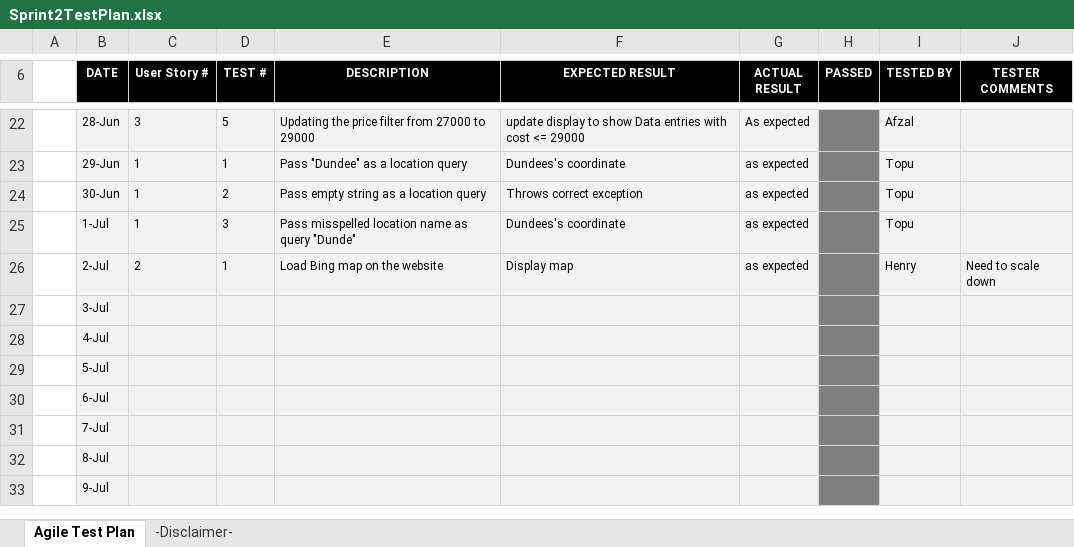
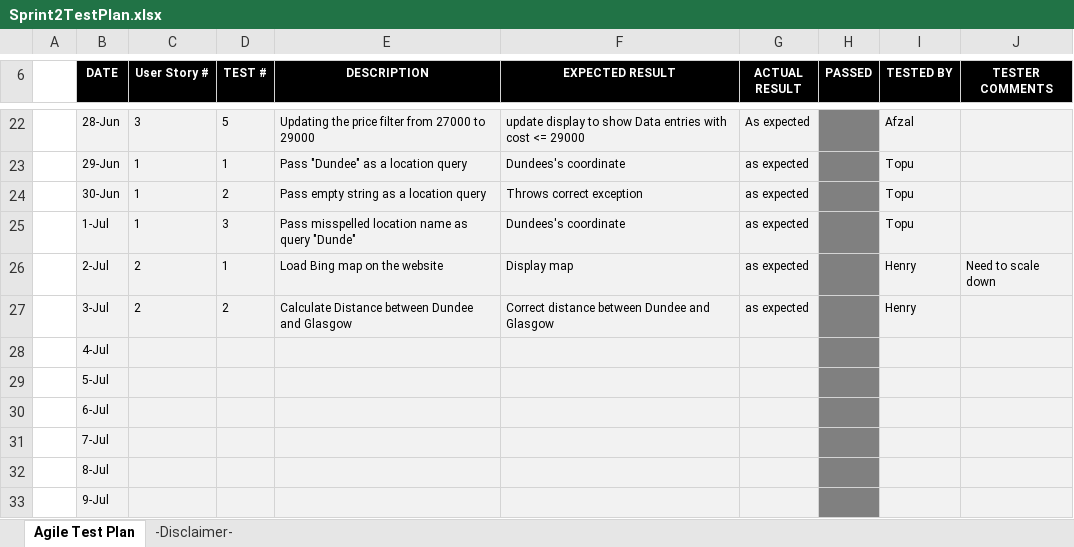
Before and after one commit to henry-lai/Team8Agile, an Excel workbook: Sprint 2/Sprint_Backlog/Sprint2TestPlan.xlsx, sheet Agile Test Plan, drawn as a sheet; only a part is shown, gaps mark what is left out; values as stored, in another font and other column widths than the file's, no borders; charts and pictures and conditional formats not drawn; removed rows and columns are numbered as before the commit, all else as after; the diff names each change by its address in the sheet, - before the commit and + after, or states it on an @@ line.

Commit message:
Updated Sprint 2 Test result
Distance Test between Dundee and Glasgow

```diff
--- a/Sprint 2/Sprint_Backlog/Sprint2TestPlan.xlsx (sheet Agile Test Plan)
+++ b/Sprint 2/Sprint_Backlog/Sprint2TestPlan.xlsx (sheet Agile Test Plan)
-row 27:  | 3-Jul
+row 27:  | 3-Jul | 2 | 2 | Calculate Distance between Dundee and Glasgow | Correct distance between Dundee and Glasgow | as expected |  | Henry
```
Also changed, not shown: sheet -Disclaimer-.
